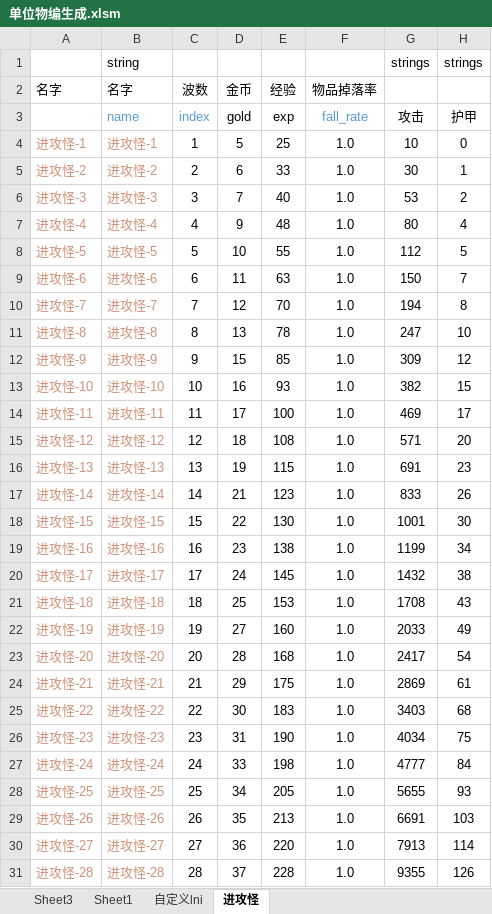
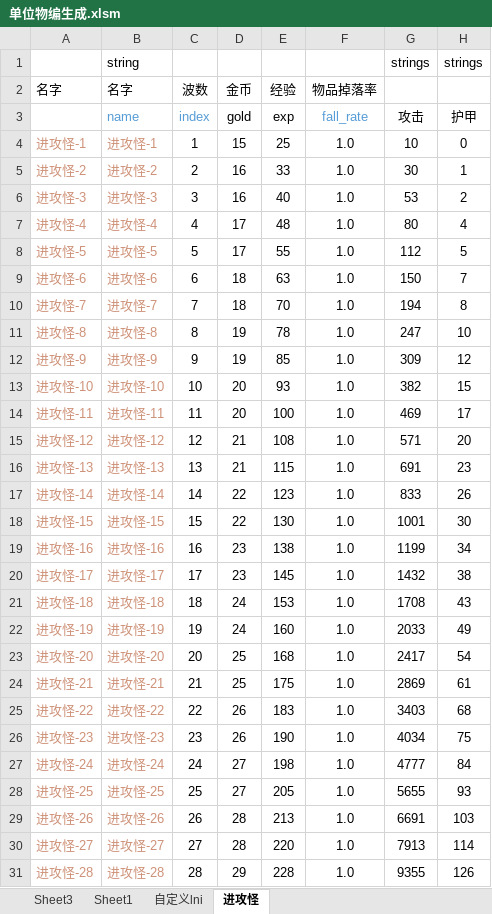
Before and after one commit to 13480628384/muban_map, an Excel workbook: map/table/单位物编生成.xlsm, sheet 进攻怪, drawn as a sheet; only a part is shown; values as stored, in another font and other column widths than the file's, no borders; the diff covers the shown part only; the diff names each change by its address in the sheet, - before the commit and + after, or states it on an @@ line.

```diff
--- a/map/table/单位物编生成.xlsm (sheet 进攻怪)
+++ b/map/table/单位物编生成.xlsm (sheet 进攻怪)
-D4: 5
+D4: 15
-D5: 6
+D5: 16
-D6: 7
+D6: 16
-D7: 9
+D7: 17
-D8: 10
+D8: 17
-D9: 11
+D9: 18
-D10: 12
+D10: 18
-D11: 13
+D11: 19
-D12: 15
+D12: 19
-D13: 16
+D13: 20
-D14: 17
+D14: 20
-D15: 18
+D15: 21
-D16: 19
+D16: 21
-D17: 21
+D17: 22
-D20: 24
+D20: 23
-D21: 25
+D21: 24
-D22: 27
+D22: 24
-D23: 28
+D23: 25
-D24: 29
+D24: 25
-D25: 30
+D25: 26
-D26: 31
+D26: 26
-D27: 33
+D27: 27
-D28: 34
+D28: 27
-D29: 35
+D29: 28
-D30: 36
+D30: 28
-D31: 37
+D31: 29
```
Also changed, not shown: 40 edited cells elsewhere in this sheet, formulas that keep their value, 10 other files.
